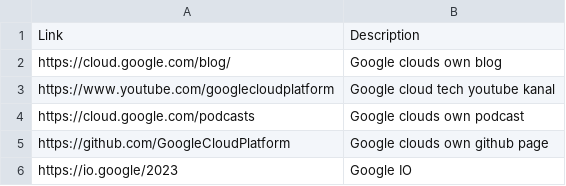
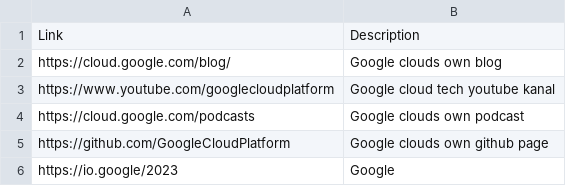
Before and after one commit to ffcg/google-cloud-knowledge, a CSV file: public/links.csv, drawn as a sheet.

Commit message:
Updated links

```diff
--- a/public/links.csv
+++ b/public/links.csv
@@ -5,2 +5,2 @@ https://cloud.google.com/podcasts,Google clouds own podcast
 https://github.com/GoogleCloudPlatform,Google clouds own github page
-https://io.google/2023,Google IO
+https://io.google/2023,Google
```
